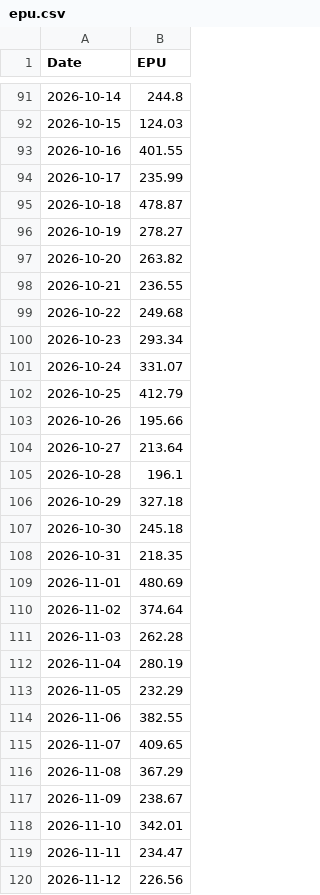
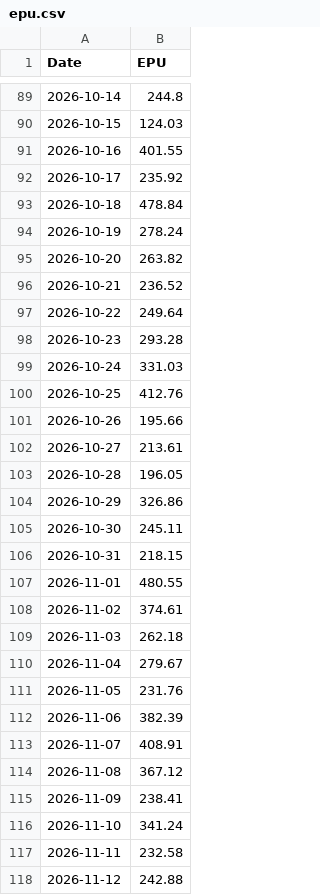
Before and after one commit to hong4137/market-watcher, a CSV file: docs/data/epu.csv, drawn as a sheet; only a part is shown, gaps mark what is left out; the diff covers the shown part only.

```diff
--- a/docs/data/epu.csv
+++ b/docs/data/epu.csv
@@ -93,28 +91,28 @@
 2026-10-16,401.55
-2026-10-17,235.99
-2026-10-18,478.87
-2026-10-19,278.27
+2026-10-17,235.92
+2026-10-18,478.84
+2026-10-19,278.24
 2026-10-20,263.82
-2026-10-21,236.55
-2026-10-22,249.68
-2026-10-23,293.34
-2026-10-24,331.07
-2026-10-25,412.79
+2026-10-21,236.52
+2026-10-22,249.64
+2026-10-23,293.28
+2026-10-24,331.03
+2026-10-25,412.76
 2026-10-26,195.66
-2026-10-27,213.64
-2026-10-28,196.1
-2026-10-29,327.18
-2026-10-30,245.18
-2026-10-31,218.35
-2026-11-01,480.69
-2026-11-02,374.64
-2026-11-03,262.28
-2026-11-04,280.19
-2026-11-05,232.29
-2026-11-06,382.55
-2026-11-07,409.65
-2026-11-08,367.29
-2026-11-09,238.67
-2026-11-10,342.01
-2026-11-11,234.47
-2026-11-12,226.56
+2026-10-27,213.61
+2026-10-28,196.05
+2026-10-29,326.86
+2026-10-30,245.11
+2026-10-31,218.15
+2026-11-01,480.55
+2026-11-02,374.61
+2026-11-03,262.18
+2026-11-04,279.67
+2026-11-05,231.76
+2026-11-06,382.39
+2026-11-07,408.91
+2026-11-08,367.12
+2026-11-09,238.41
+2026-11-10,341.24
+2026-11-11,232.58
+2026-11-12,242.88
```
Also changed, not shown: 2 added rows, 2 removed rows and 1 edited cell elsewhere in this file, docs/data/ext/btc.csv, docs/data/ext/copper.csv, 4 other files.
